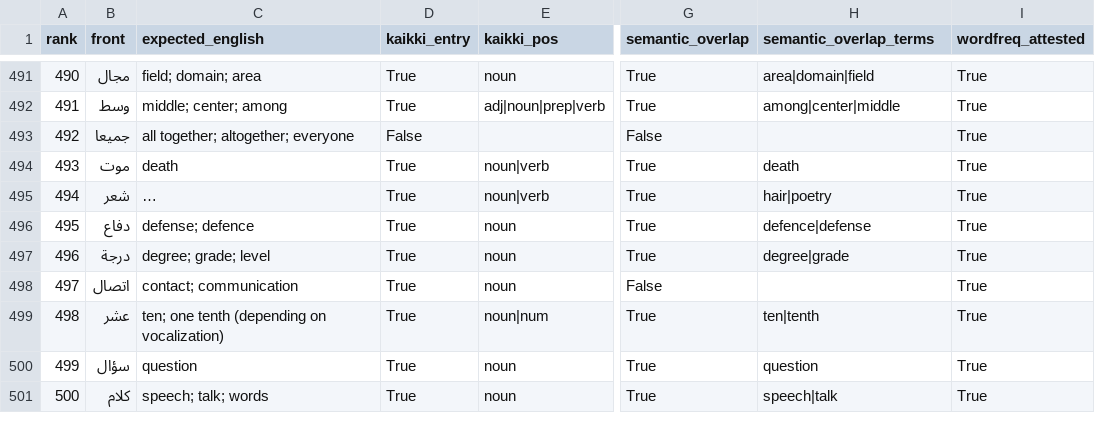
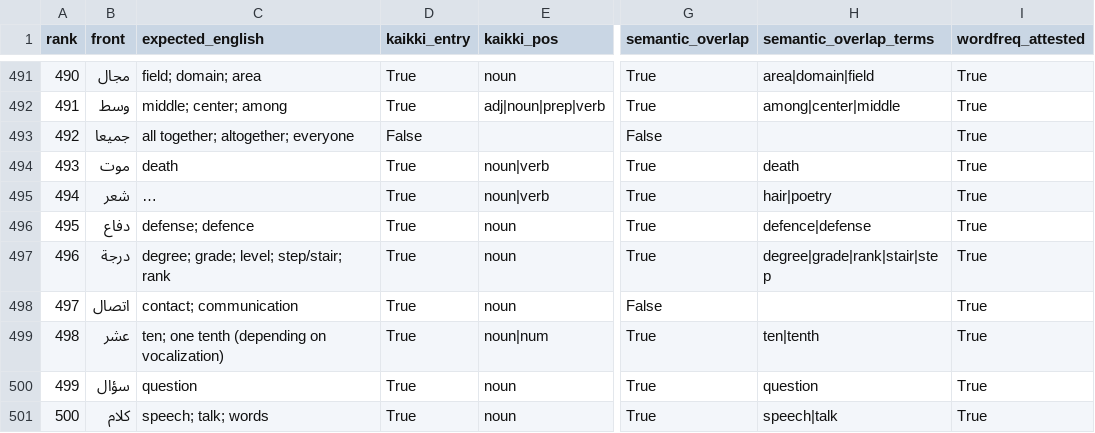
Before and after one commit to ualispublishing/learning, a CSV file: audit/arabic_top1000_external_verification.csv, drawn as a sheet; only a part is shown, gaps mark what is left out; long unchanged cells end in …; the diff covers the shown part only; the diff names each change by its address in the sheet, - before the commit and + after, or states it on an @@ line.

```diff
--- a/audit/arabic_top1000_external_verification.csv
+++ b/audit/arabic_top1000_external_verification.csv
-C497 (expected_english): degree; grade; level
+C497 (expected_english): degree; grade; level; step/stair; rank
-H497 (semantic_overlap_terms): degree|grade
+H497 (semantic_overlap_terms): degree|grade|rank|stair|step
```
Also changed, not shown: 27 edited cells elsewhere in this file, audit/arabic_top1000_external_review_queue.csv, audit/french_top1000_external_verification.csv, 2 other files.
